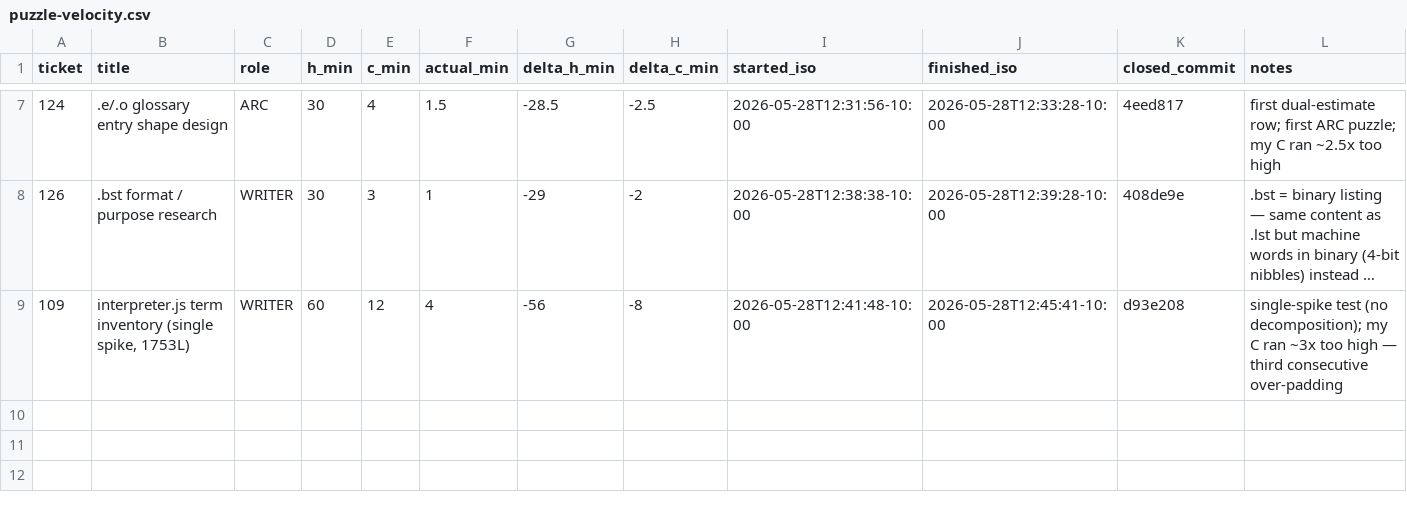
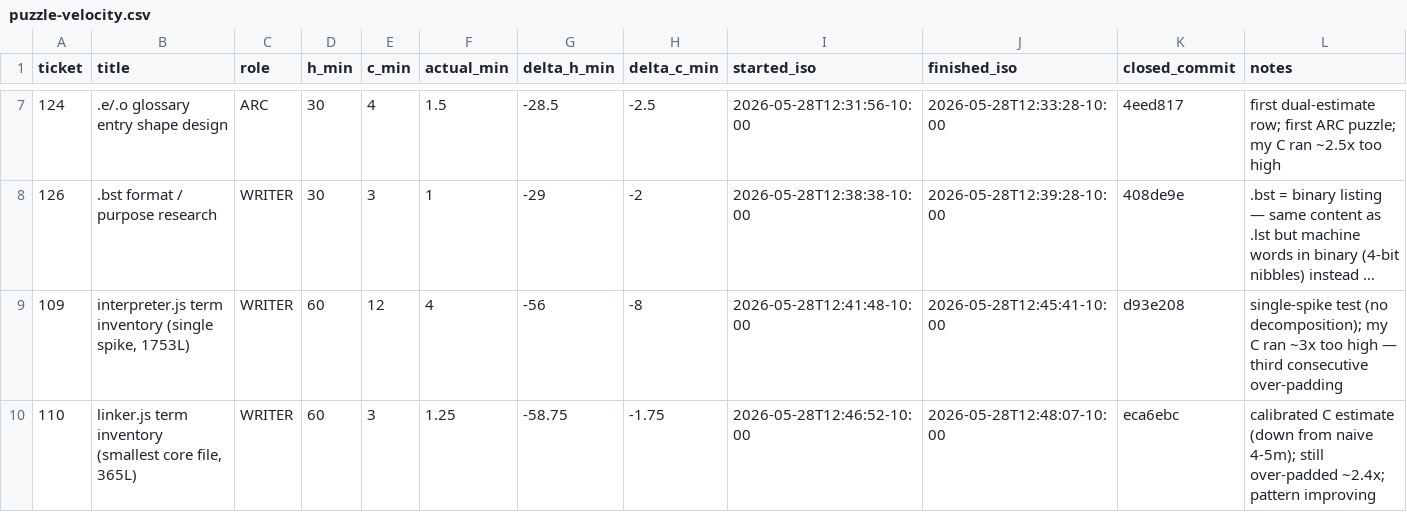
Before and after one commit to avidrucker/lccjs, a CSV file: docs/puzzle-velocity.csv, drawn as a sheet; only a part is shown, gaps mark what is left out; long unchanged cells end in …; the diff names each change by its address in the sheet, - before the commit and + after, or states it on an @@ line.

Commit message:
docs(velocity): log #110 spike — ΔC = −1.75m (4 data points now)
H = 60m, C = 3m, actual = 1.25m
ΔH = −58.75m, ΔC = −1.75m

C-ratio trend across 4 puzzles:
  #124: 2.67× over   #126: 3× over
  #109: 3× over      #110: 2.4× over

Calibrating C down (3m here vs naïve 4-5m) reduced the ratio but
still over-padded by ~2.4×. Pattern is improving in absolute Δ but
still wants another ~30% reduction in C to track actuals.

Also unblocked #113 (linker write phase) — its predecessor #110 is now
closed. All three write phases (#111 / #112 / #113) are now actionable.

```diff
--- a/docs/puzzle-velocity.csv
+++ b/docs/puzzle-velocity.csv
+row 10: 110 | linker.js term inventory (smallest core file, 365L) | WRITER | 60 | 3 | 1.25 | -58.75 | -1.75 | 2026-05-28T12:46:52-10:00 | 2026-05-28T12:48:07-10:00 | eca6ebc | calibrated C estimate (down from naive 4-5m); still over-padded ~2.4x; pattern improving
```
